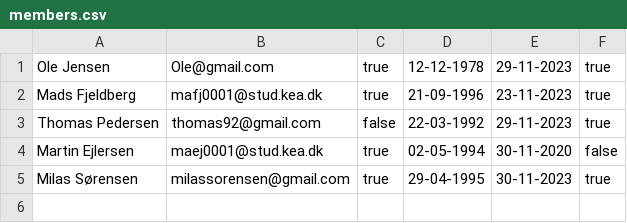
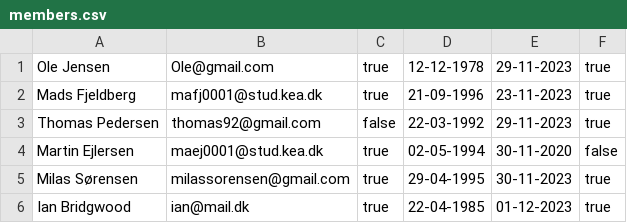
Before and after one commit to madsfjeldberg/DelfinenMaven, a CSV file: members.csv, drawn as a sheet; the diff names each change by its address in the sheet, - before the commit and + after, or states it on an @@ line.

```diff
--- a/members.csv
+++ b/members.csv
+row 6: Ian Bridgwood | ian@mail.dk | true | 22-04-1985 | 01-12-2023 | true
```
Also changed, not shown: results.csv, 2 other files.
